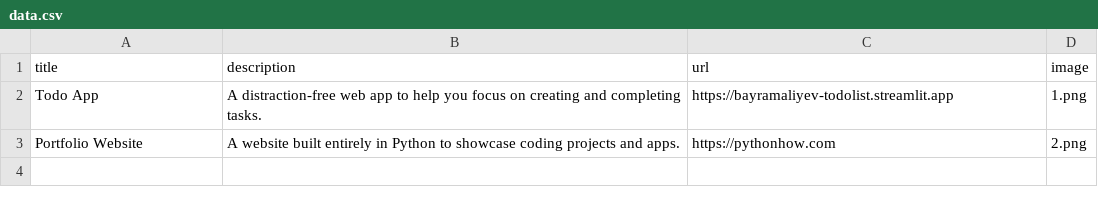
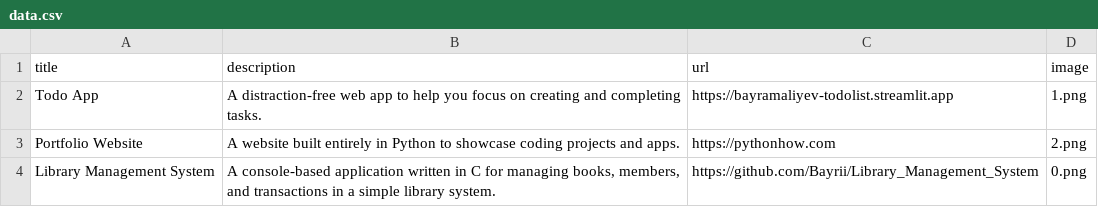
Before and after one commit to Bayrii/bayram-aliyev-portfolio, a CSV file: data.csv, drawn as a sheet; the diff names each change by its address in the sheet, - before the commit and + after, or states it on an @@ line.

Commit message:
Add header, description, image, and link for each project

```diff
--- a/data.csv
+++ b/data.csv
+row 4: Library Management System | A console-based application written in C for managing books, members, and transactions in a simple library system. | https://github.com/Bayrii/Library_Management_System | 0.png
```
Also changed, not shown: 3 other files.
